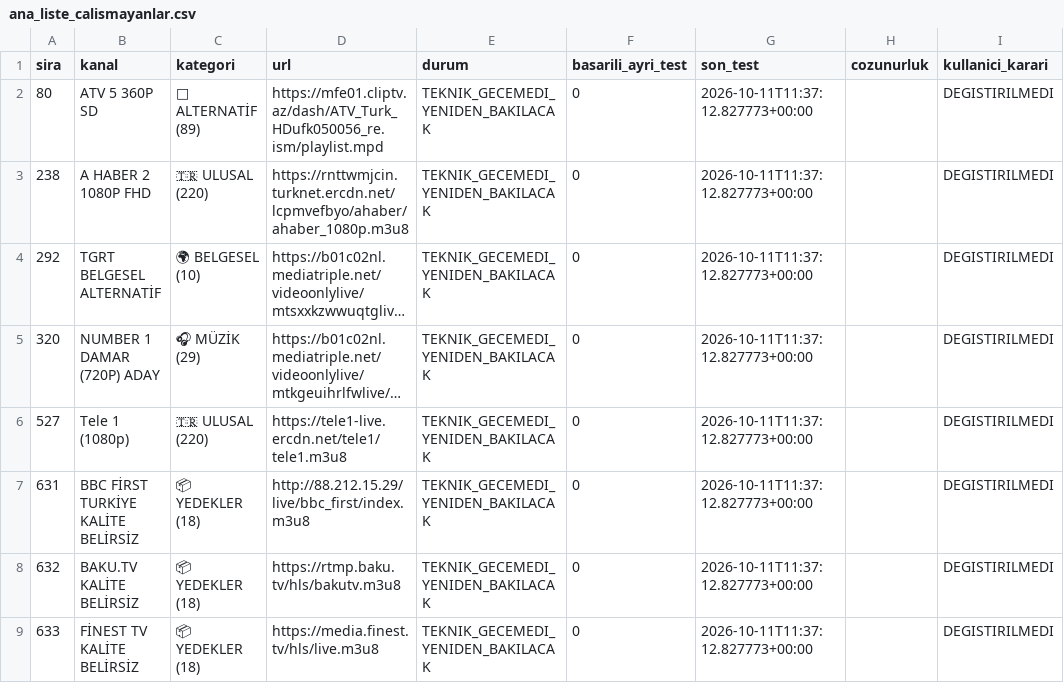
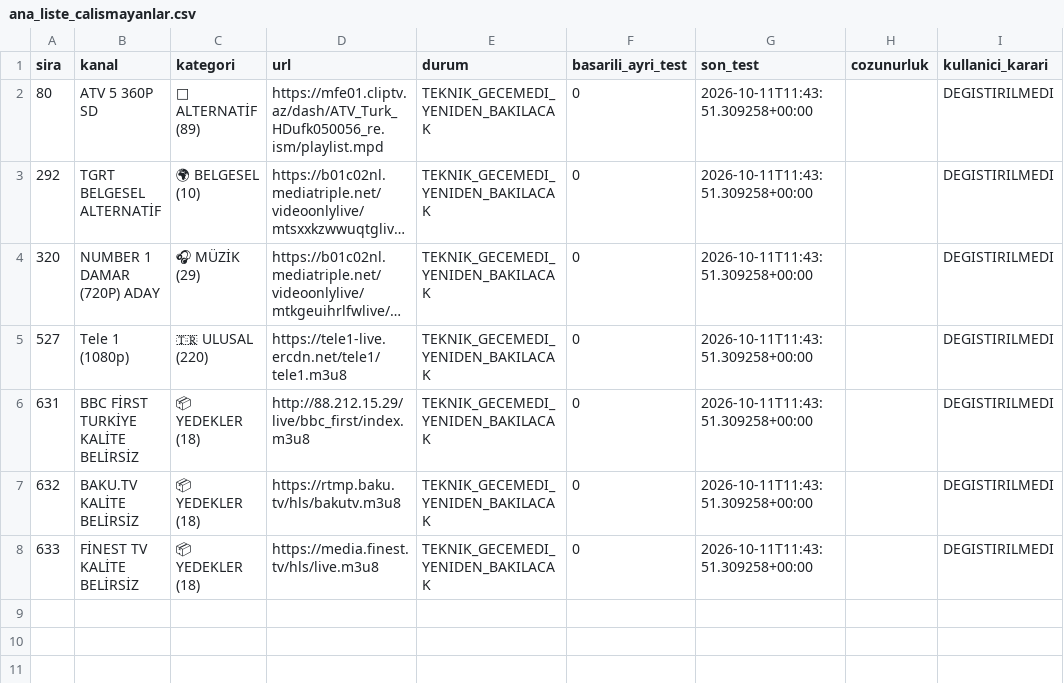
Before and after one commit to Madsc55/madsc-tv, a CSV file: madsc_kesif/ana_liste_calismayanlar.csv, drawn as a sheet; long unchanged cells end in …; removed rows and columns are numbered as before the commit, all else as after; the diff names each change by its address in the sheet, - before the commit and + after, or states it on an @@ line.

```diff
--- a/madsc_kesif/ana_liste_calismayanlar.csv
+++ b/madsc_kesif/ana_liste_calismayanlar.csv
-G2 (son_test): 2026-10-11T11:37:12.827773+00:00
+G2 (son_test): 2026-10-11T11:43:51.309258+00:00
-row 3: 238 | A HABER 2 1080P FHD | 🇹🇷 ULUSAL (220) | https://rnttwmjcin.turknet.ercdn.net/lcpmvefbyo/ahaber/ahaber_1080p.m3u8 | TEKNIK_GECEMEDI_YENIDEN_BAKILACAK | 0 | 2026-10-11T11:37:12.827773+00:00 |  | DEGISTIRILMEDI
-G3:G8 (son_test): 2026-10-11T11:37:12.827773+00:00
+G3:G8 (son_test): 2026-10-11T11:43:51.309258+00:00
```
Also changed, not shown: madsc_kesif/alternatifler.csv, madsc_kesif/ana_liste_saglik_raporu.csv, 8 other files.
